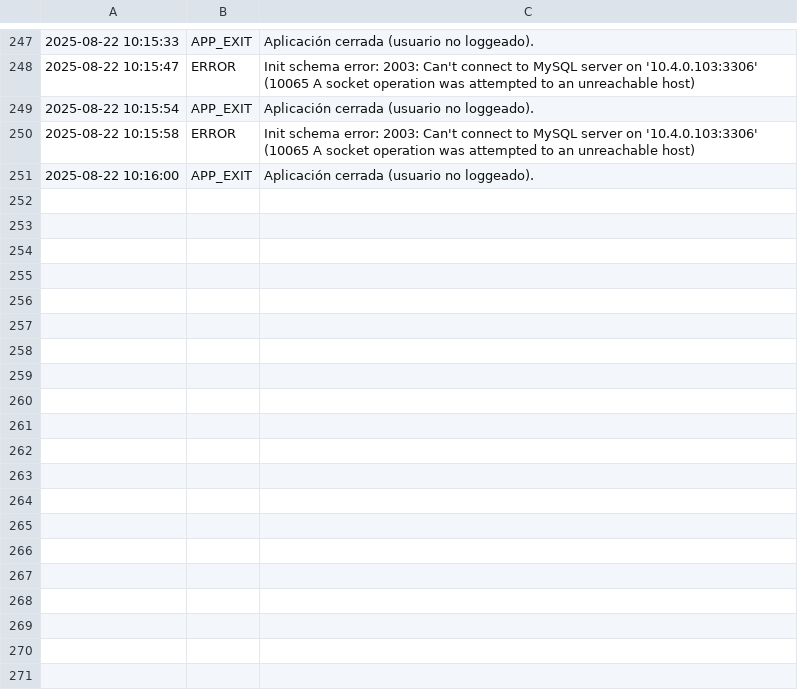
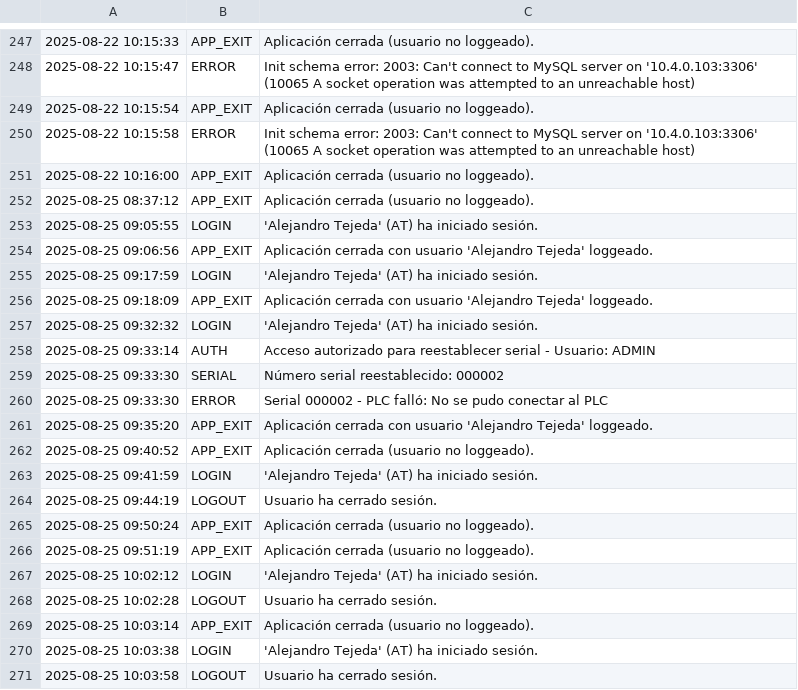
Before and after one commit to Becario-Proyectos/Laser88, a CSV file: App_Laser/Logs/App_Logs.csv, drawn as a sheet; only a part is shown, gaps mark what is left out; the diff covers the shown part only.

```diff
--- a/App_Laser/Logs/App_Logs.csv
+++ b/App_Laser/Logs/App_Logs.csv
@@ -251 +251,21 @@
 2025-08-22 10:16:00,APP_EXIT,Aplicación cerrada (usuario no loggeado).
+2025-08-25 08:37:12,APP_EXIT,Aplicación cerrada (usuario no loggeado).
+2025-08-25 09:05:55,LOGIN,'Alejandro Tejeda' (AT) ha iniciado sesión.
+2025-08-25 09:06:56,APP_EXIT,Aplicación cerrada con usuario 'Alejandro Tejeda' loggeado.
+2025-08-25 09:17:59,LOGIN,'Alejandro Tejeda' (AT) ha iniciado sesión.
+2025-08-25 09:18:09,APP_EXIT,Aplicación cerrada con usuario 'Alejandro Tejeda' loggeado.
+2025-08-25 09:32:32,LOGIN,'Alejandro Tejeda' (AT) ha iniciado sesión.
+2025-08-25 09:33:14,AUTH,Acceso autorizado para reestablecer serial - Usuario: ADMIN
+2025-08-25 09:33:30,SERIAL,Número serial reestablecido: 000002
+2025-08-25 09:33:30,ERROR,Serial 000002 - PLC falló: No se pudo conectar al PLC
+2025-08-25 09:35:20,APP_EXIT,Aplicación cerrada con usuario 'Alejandro Tejeda' loggeado.
+2025-08-25 09:40:52,APP_EXIT,Aplicación cerrada (usuario no loggeado).
+2025-08-25 09:41:59,LOGIN,'Alejandro Tejeda' (AT) ha iniciado sesión.
+2025-08-25 09:44:19,LOGOUT,Usuario ha cerrado sesión.
+2025-08-25 09:50:24,APP_EXIT,Aplicación cerrada (usuario no loggeado).
+2025-08-25 09:51:19,APP_EXIT,Aplicación cerrada (usuario no loggeado).
+2025-08-25 10:02:12,LOGIN,'Alejandro Tejeda' (AT) ha iniciado sesión.
+2025-08-25 10:02:28,LOGOUT,Usuario ha cerrado sesión.
+2025-08-25 10:03:14,APP_EXIT,Aplicación cerrada (usuario no loggeado).
+2025-08-25 10:03:38,LOGIN,'Alejandro Tejeda' (AT) ha iniciado sesión.
+2025-08-25 10:03:58,LOGOUT,Usuario ha cerrado sesión.
```
Also changed, not shown: 12 added rows elsewhere in this file, 1 other file.
